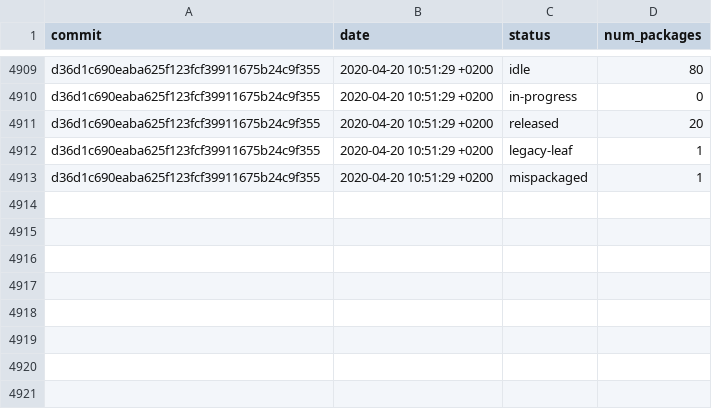
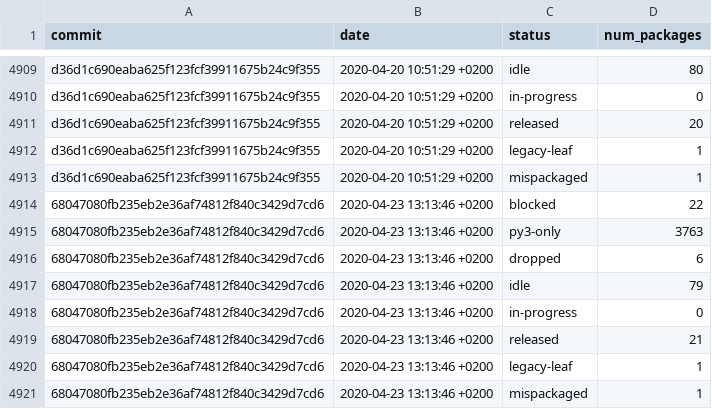
Before and after one commit to fedora-python/portingdb, a CSV file: data/history.csv, drawn as a sheet; only a part is shown, gaps mark what is left out; the diff names each change by its address in the sheet, - before the commit and + after, or states it on an @@ line.

Commit message:
Update history, maintainers, orphans, badges

```diff
--- a/data/history.csv
+++ b/data/history.csv
+row 4914: 68047080fb235eb2e36af74812f840c3429d7cd6 | 2020-04-23 13:13:46 +0200 | blocked | 22
+row 4915: 68047080fb235eb2e36af74812f840c3429d7cd6 | 2020-04-23 13:13:46 +0200 | py3-only | 3763
+row 4916: 68047080fb235eb2e36af74812f840c3429d7cd6 | 2020-04-23 13:13:46 +0200 | dropped | 6
+row 4917: 68047080fb235eb2e36af74812f840c3429d7cd6 | 2020-04-23 13:13:46 +0200 | idle | 79
+row 4918: 68047080fb235eb2e36af74812f840c3429d7cd6 | 2020-04-23 13:13:46 +0200 | in-progress | 0
+row 4919: 68047080fb235eb2e36af74812f840c3429d7cd6 | 2020-04-23 13:13:46 +0200 | released | 21
+row 4920: 68047080fb235eb2e36af74812f840c3429d7cd6 | 2020-04-23 13:13:46 +0200 | legacy-leaf | 1
+row 4921: 68047080fb235eb2e36af74812f840c3429d7cd6 | 2020-04-23 13:13:46 +0200 | mispackaged | 1
```
Also changed, not shown: 3 other files.
